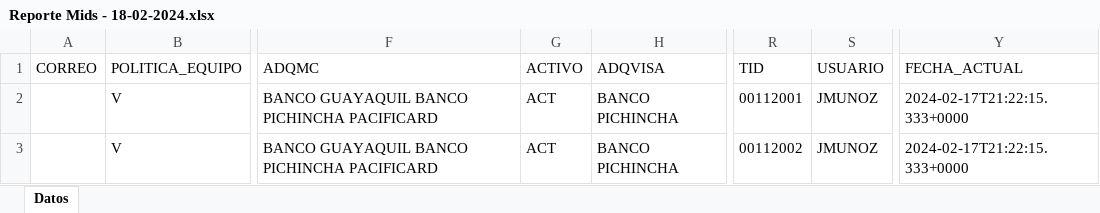
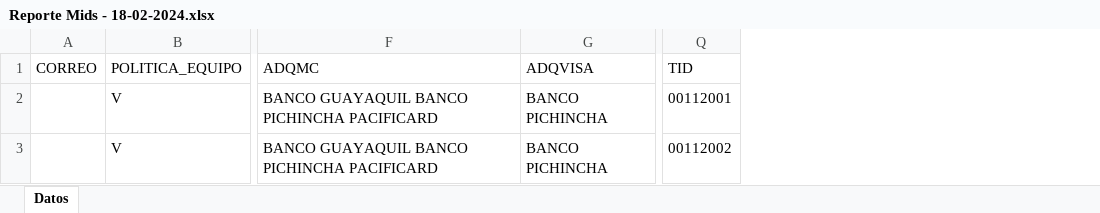
Before and after one commit to kevinarauz/reporte-mid, an Excel workbook: Reporte Mids - 18-02-2024.xlsx, sheet Datos, drawn as a sheet; only a part is shown, gaps mark what is left out; values as stored, in another font and other column widths than the file's, no borders; the diff names each change by its address in the sheet, - before the commit and + after, or states it on an @@ line.

Commit message:
Se agrega lista de excluidos en excel

```diff
--- a/Reporte Mids - 18-02-2024.xlsx (sheet Datos)
+++ b/Reporte Mids - 18-02-2024.xlsx (sheet Datos)
-column G (ACTIVO), rows 2-3: ACT | ACT
-column S (USUARIO), rows 2-3: JMUNOZ | JMUNOZ
-column Y (FECHA_ACTUAL), rows 2-3: 2024-02-17T21:22:15.333+0000 | 2024-02-17T21:22:15.333+0000
```
Also changed, not shown: 2 other files.
